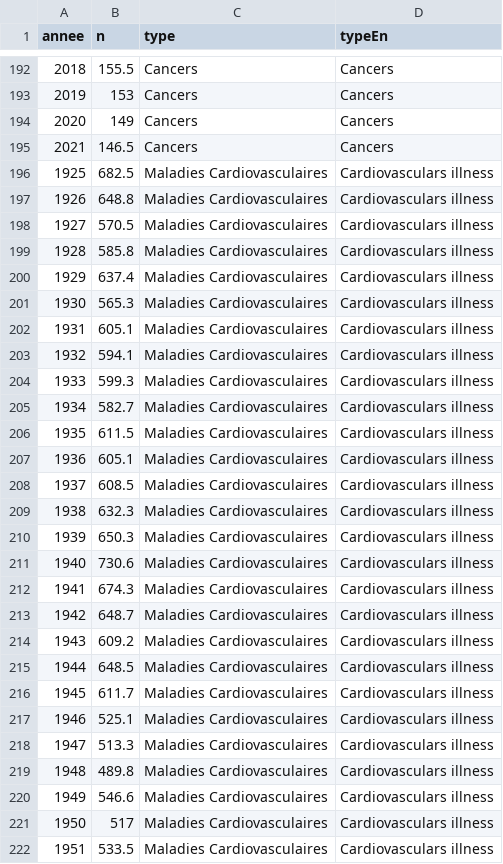
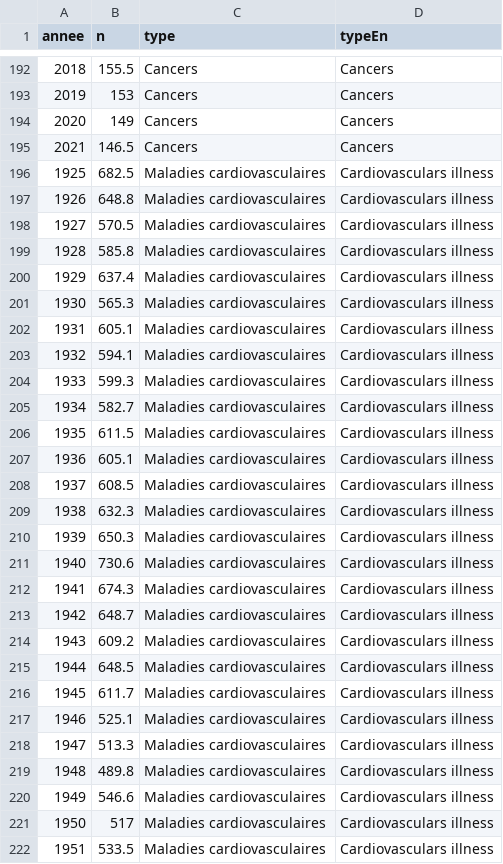
Before and after one commit to mthevenin/tssp, a CSV file: Mortalite/causes_deces/graph.csv, drawn as a sheet; only a part is shown, gaps mark what is left out; the diff covers the shown part only.

Commit message:
labels causes mortalité graph

```diff
--- a/Mortalite/causes_deces/graph.csv
+++ b/Mortalite/causes_deces/graph.csv
@@ -195,28 +195,28 @@ annee,n,type,typeEn
 2021,146.5,Cancers,Cancers
-1925,682.5,Maladies Cardiovasculaires,Cardiovasculars illness
-1926,648.8,Maladies Cardiovasculaires,Cardiovasculars illness
-1927,570.5,Maladies Cardiovasculaires,Cardiovasculars illness
-1928,585.8,Maladies Cardiovasculaires,Cardiovasculars illness
-1929,637.4,Maladies Cardiovasculaires,Cardiovasculars illness
-1930,565.3,Maladies Cardiovasculaires,Cardiovasculars illness
-1931,605.1,Maladies Cardiovasculaires,Cardiovasculars illness
-1932,594.1,Maladies Cardiovasculaires,Cardiovasculars illness
-1933,599.3,Maladies Cardiovasculaires,Cardiovasculars illness
-1934,582.7,Maladies Cardiovasculaires,Cardiovasculars illness
-1935,611.5,Maladies Cardiovasculaires,Cardiovasculars illness
-1936,605.1,Maladies Cardiovasculaires,Cardiovasculars illness
-1937,608.5,Maladies Cardiovasculaires,Cardiovasculars illness
-1938,632.3,Maladies Cardiovasculaires,Cardiovasculars illness
-1939,650.3,Maladies Cardiovasculaires,Cardiovasculars illness
-1940,730.6,Maladies Cardiovasculaires,Cardiovasculars illness
-1941,674.3,Maladies Cardiovasculaires,Cardiovasculars illness
-1942,648.7,Maladies Cardiovasculaires,Cardiovasculars illness
-1943,609.2,Maladies Cardiovasculaires,Cardiovasculars illness
-1944,648.5,Maladies Cardiovasculaires,Cardiovasculars illness
-1945,611.7,Maladies Cardiovasculaires,Cardiovasculars illness
-1946,525.1,Maladies Cardiovasculaires,Cardiovasculars illness
-1947,513.3,Maladies Cardiovasculaires,Cardiovasculars illness
-1948,489.8,Maladies Cardiovasculaires,Cardiovasculars illness
-1949,546.6,Maladies Cardiovasculaires,Cardiovasculars illness
-1950,517,Maladies Cardiovasculaires,Cardiovasculars illness
-1951,533.5,Maladies Cardiovasculaires,Cardiovasculars illness
+1925,682.5,Maladies cardiovasculaires,Cardiovasculars illness
+1926,648.8,Maladies cardiovasculaires,Cardiovasculars illness
+1927,570.5,Maladies cardiovasculaires,Cardiovasculars illness
+1928,585.8,Maladies cardiovasculaires,Cardiovasculars illness
+1929,637.4,Maladies cardiovasculaires,Cardiovasculars illness
+1930,565.3,Maladies cardiovasculaires,Cardiovasculars illness
+1931,605.1,Maladies cardiovasculaires,Cardiovasculars illness
+1932,594.1,Maladies cardiovasculaires,Cardiovasculars illness
+1933,599.3,Maladies cardiovasculaires,Cardiovasculars illness
+1934,582.7,Maladies cardiovasculaires,Cardiovasculars illness
+1935,611.5,Maladies cardiovasculaires,Cardiovasculars illness
+1936,605.1,Maladies cardiovasculaires,Cardiovasculars illness
+1937,608.5,Maladies cardiovasculaires,Cardiovasculars illness
+1938,632.3,Maladies cardiovasculaires,Cardiovasculars illness
+1939,650.3,Maladies cardiovasculaires,Cardiovasculars illness
+1940,730.6,Maladies cardiovasculaires,Cardiovasculars illness
+1941,674.3,Maladies cardiovasculaires,Cardiovasculars illness
+1942,648.7,Maladies cardiovasculaires,Cardiovasculars illness
+1943,609.2,Maladies cardiovasculaires,Cardiovasculars illness
+1944,648.5,Maladies cardiovasculaires,Cardiovasculars illness
+1945,611.7,Maladies cardiovasculaires,Cardiovasculars illness
+1946,525.1,Maladies cardiovasculaires,Cardiovasculars illness
+1947,513.3,Maladies cardiovasculaires,Cardiovasculars illness
+1948,489.8,Maladies cardiovasculaires,Cardiovasculars illness
+1949,546.6,Maladies cardiovasculaires,Cardiovasculars illness
+1950,517,Maladies cardiovasculaires,Cardiovasculars illness
+1951,533.5,Maladies cardiovasculaires,Cardiovasculars illness
```
Also changed, not shown: 70 edited cells elsewhere in this file.
